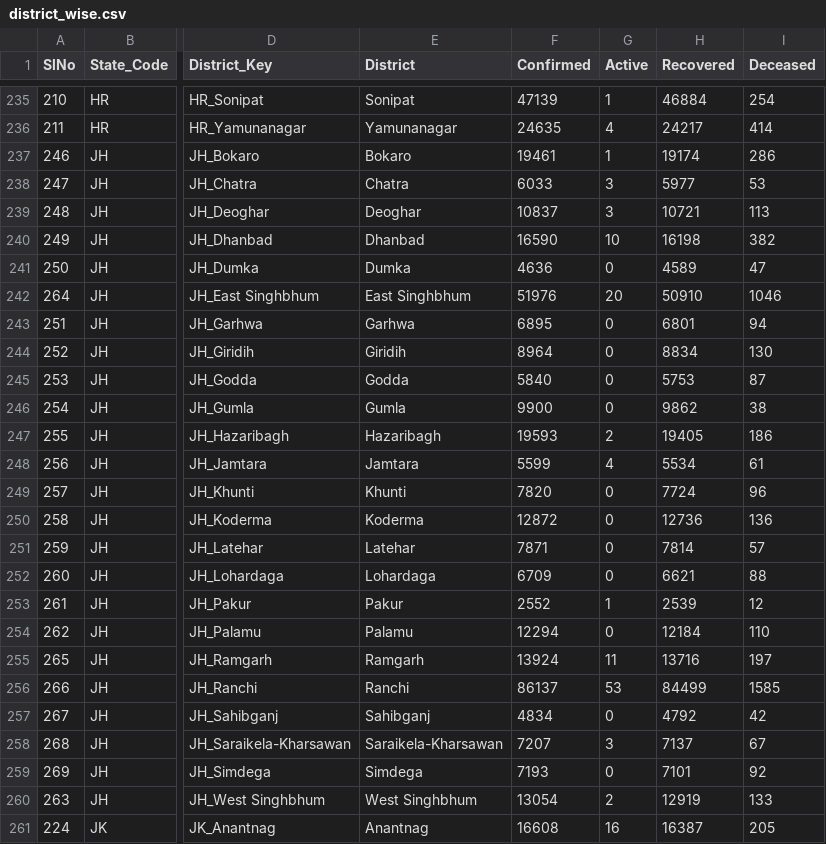
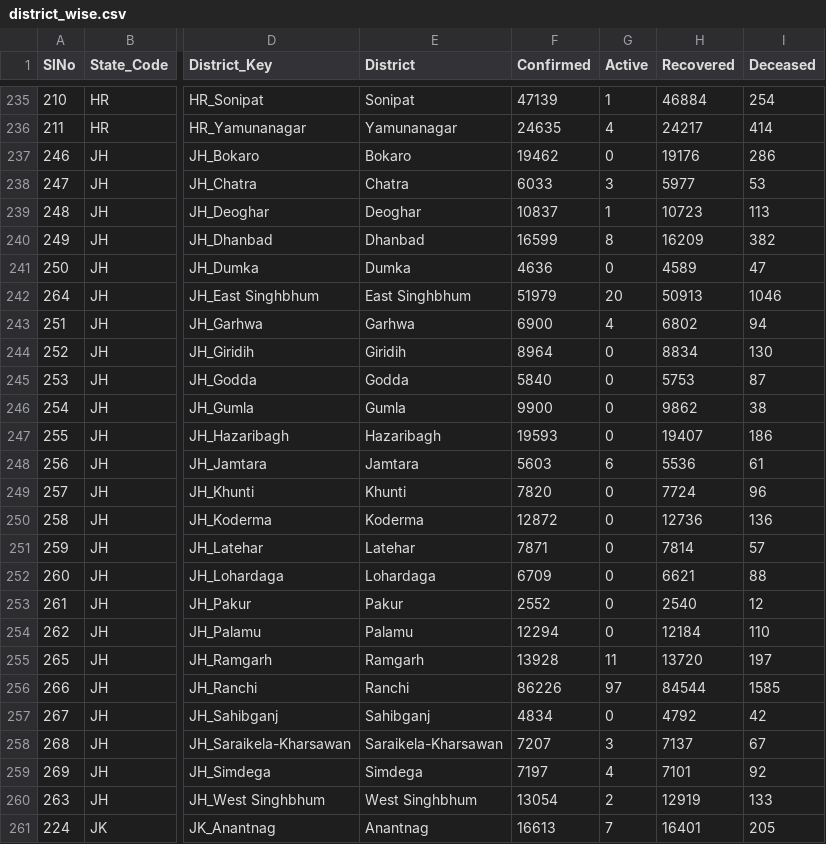
Before and after one commit to keshavashiya/covid19bharat_data, a CSV file: csv/latest/district_wise.csv, drawn as a sheet; only a part is shown, gaps mark what is left out; the diff covers the shown part only; the diff names each change by its address in the sheet, - before the commit and + after, or states it on an @@ line.

Commit message:
data updated on - Wed Nov 10 17:18:08 IST 2021

```diff
--- a/csv/latest/district_wise.csv
+++ b/csv/latest/district_wise.csv
-F237 (Confirmed): 19461
+F237 (Confirmed): 19462
-G237 (Active): 1
+G237 (Active): 0
-H237 (Recovered): 19174
+H237 (Recovered): 19176
-G239 (Active): 3
+G239 (Active): 1
-H239 (Recovered): 10721
+H239 (Recovered): 10723
-F240 (Confirmed): 16590
+F240 (Confirmed): 16599
-G240 (Active): 10
+G240 (Active): 8
-H240 (Recovered): 16198
+H240 (Recovered): 16209
-F242 (Confirmed): 51976
+F242 (Confirmed): 51979
-H242 (Recovered): 50910
+H242 (Recovered): 50913
-F243 (Confirmed): 6895
+F243 (Confirmed): 6900
-G243 (Active): 0
+G243 (Active): 4
-H243 (Recovered): 6801
+H243 (Recovered): 6802
-G247 (Active): 2
+G247 (Active): 0
-H247 (Recovered): 19405
+H247 (Recovered): 19407
-F248 (Confirmed): 5599
+F248 (Confirmed): 5603
-G248 (Active): 4
+G248 (Active): 6
-H248 (Recovered): 5534
+H248 (Recovered): 5536
-G253 (Active): 1
+G253 (Active): 0
-H253 (Recovered): 2539
+H253 (Recovered): 2540
-F255 (Confirmed): 13924
+F255 (Confirmed): 13928
-H255 (Recovered): 13716
+H255 (Recovered): 13720
-F256 (Confirmed): 86137
+F256 (Confirmed): 86226
-G256 (Active): 53
+G256 (Active): 97
-H256 (Recovered): 84499
+H256 (Recovered): 84544
-F259 (Confirmed): 7193
+F259 (Confirmed): 7197
-G259 (Active): 0
+G259 (Active): 4
-F261 (Confirmed): 16608
+F261 (Confirmed): 16613
-G261 (Active): 16
+G261 (Active): 7
-H261 (Recovered): 16387
+H261 (Recovered): 16401
```
Also changed, not shown: 114 edited cells elsewhere in this file, csv/latest/state_wise.csv, 31 other files.
